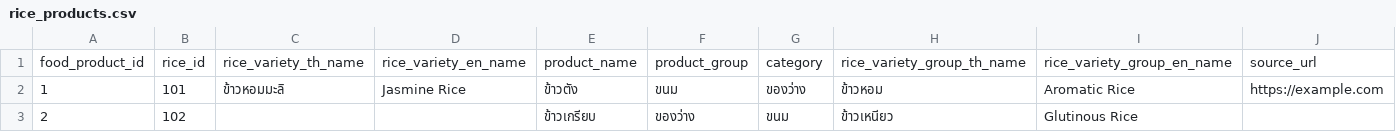
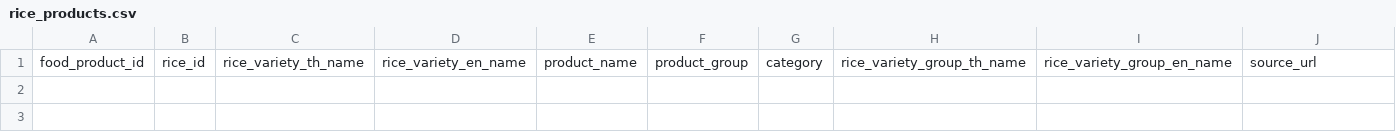
Before and after one commit to pratchayapol/Rice_product, a CSV file: src/image/rice_products.csv, drawn as a sheet; only a part is shown; rows hold the shown columns only; the diff names each change by its address in the sheet, - before the commit and + after, or states it on an @@ line.

```diff
--- a/src/image/rice_products.csv
+++ b/src/image/rice_products.csv
-row 2: 1 | 101 | ข้าวหอมมะลิ | Jasmine Rice | ข้าวตัง | ขนม | ของว่าง | ข้าวหอม | Aromatic Rice | https://example.com
-row 3: 2 | 102 |  |  | ข้าวเกรียบ | ของว่าง | ขนม | ข้าวเหนียว | Glutinous Rice
```
Also changed, not shown: 1 other file.
